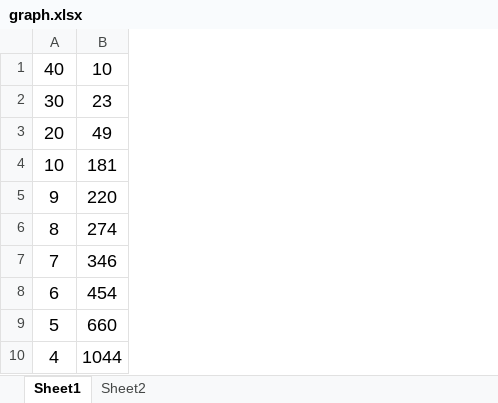
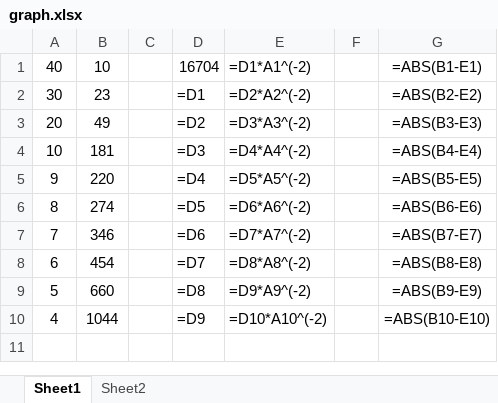
Before and after one commit to OP4LIFE/Python, an Excel workbook: Physics/graph.xlsx, sheet Sheet1, drawn as a sheet; values as stored, in another font and other column widths than the file's, no borders; formulas without a stored value are shown as written; the diff names each change by its address in the sheet, - before the commit and + after, or states it on an @@ line.

```diff
--- a/Physics/graph.xlsx (sheet Sheet1)
+++ b/Physics/graph.xlsx (sheet Sheet1)
+column C, empty
+column D, rows 1-10: 16704 | =D1 | =D2 | =D3 | =D4 | =D5 | =D6 | =D7 | =D8 | =D9
+column E, rows 1-10: =D1*A1^(-2) | =D2*A2^(-2) | =D3*A3^(-2) | =D4*A4^(-2) | =D5*A5^(-2) | =D6*A6^(-2) | =D7*A7^(-2) | =D8*A8^(-2) | =D9*A9^(-2) | =D10*A10^(-2)
+column F, empty
+column G, rows 1-10: =ABS(B1-E1) | =ABS(B2-E2) | =ABS(B3-E3) | =ABS(B4-E4) | =ABS(B5-E5) | =ABS(B6-E6) | =ABS(B7-E7) | =ABS(B8-E8) | =ABS(B9-E9) | =ABS(B10-E10)
@@ A1:B10 text size: smaller @@
```
Also changed, not shown: sheet Sheet2, 1 other file.
